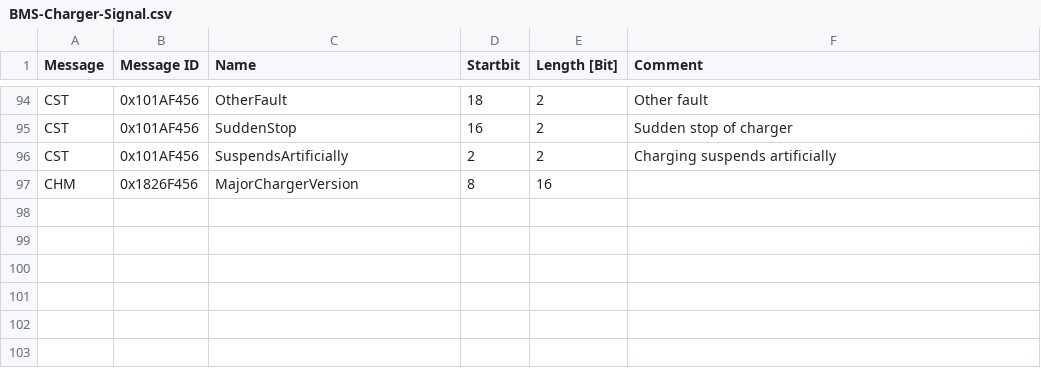
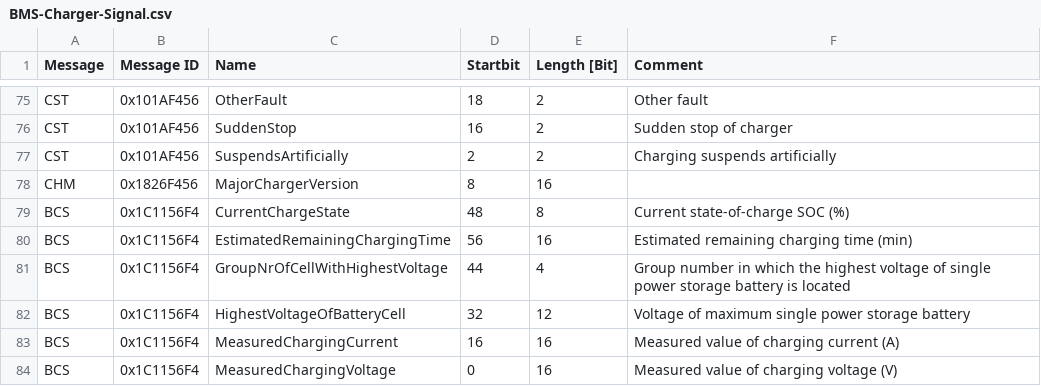
Before and after one commit to hieuliempham/Tool_CSV2DBC_CANoe, a CSV file: BMS-Charger-Signal.csv, drawn as a sheet; only a part is shown, gaps mark what is left out; the diff covers the shown part only; the diff names each change by its address in the sheet, - before the commit and + after, or states it on an @@ line.

```diff
--- a/BMS-Charger-Signal.csv
+++ b/BMS-Charger-Signal.csv
+row 79: BCS | 0x1C1156F4 | CurrentChargeState | 48 | 8 | Current state-of-charge SOC (%)
+row 80: BCS | 0x1C1156F4 | EstimatedRemainingChargingTime | 56 | 16 | Estimated remaining charging time (min)
+row 81: BCS | 0x1C1156F4 | GroupNrOfCellWithHighestVoltage | 44 | 4 | Group number in which the highest voltage of single power storage battery is located
+row 82: BCS | 0x1C1156F4 | HighestVoltageOfBatteryCell | 32 | 12 | Voltage of maximum single power storage battery
+row 83: BCS | 0x1C1156F4 | MeasuredChargingCurrent | 16 | 16 | Measured value of charging current (A)
+row 84: BCS | 0x1C1156F4 | MeasuredChargingVoltage | 0 | 16 | Measured value of charging voltage (V)
```
Also changed, not shown: 19 removed rows elsewhere in this file, 2 other files.
